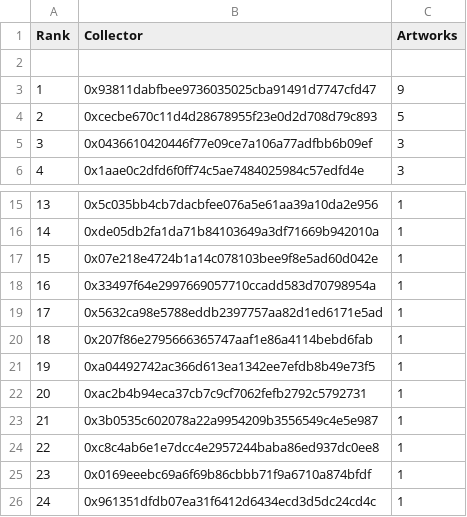
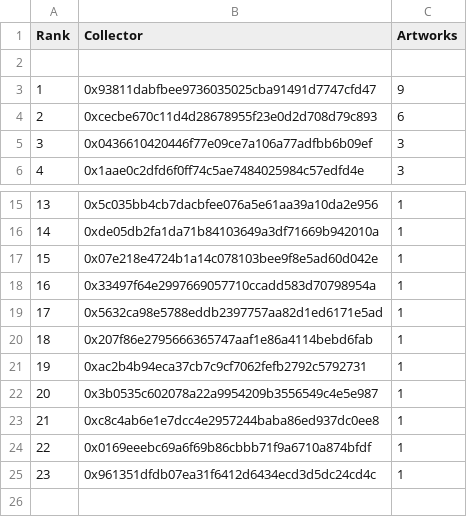
Before and after one commit to JohnOrionYoung/JOYhotPotato, a CSV file: src/python/collectors.csv, drawn as a sheet; only a part is shown, gaps mark what is left out; removed rows and columns are numbered as before the commit, all else as after; the diff names each change by its address in the sheet, - before the commit and + after, or states it on an @@ line.

Commit message:
collectors update

```diff
--- a/src/python/collectors.csv
+++ b/src/python/collectors.csv
-C4 (Artworks): 5
+C4 (Artworks): 6
-row 21: 19 | 0xa04492742ac366d613ea1342ee7efdb8b49e73f5 | 1
@@ column A (Rank) renumbered from row 21 down @@
```
